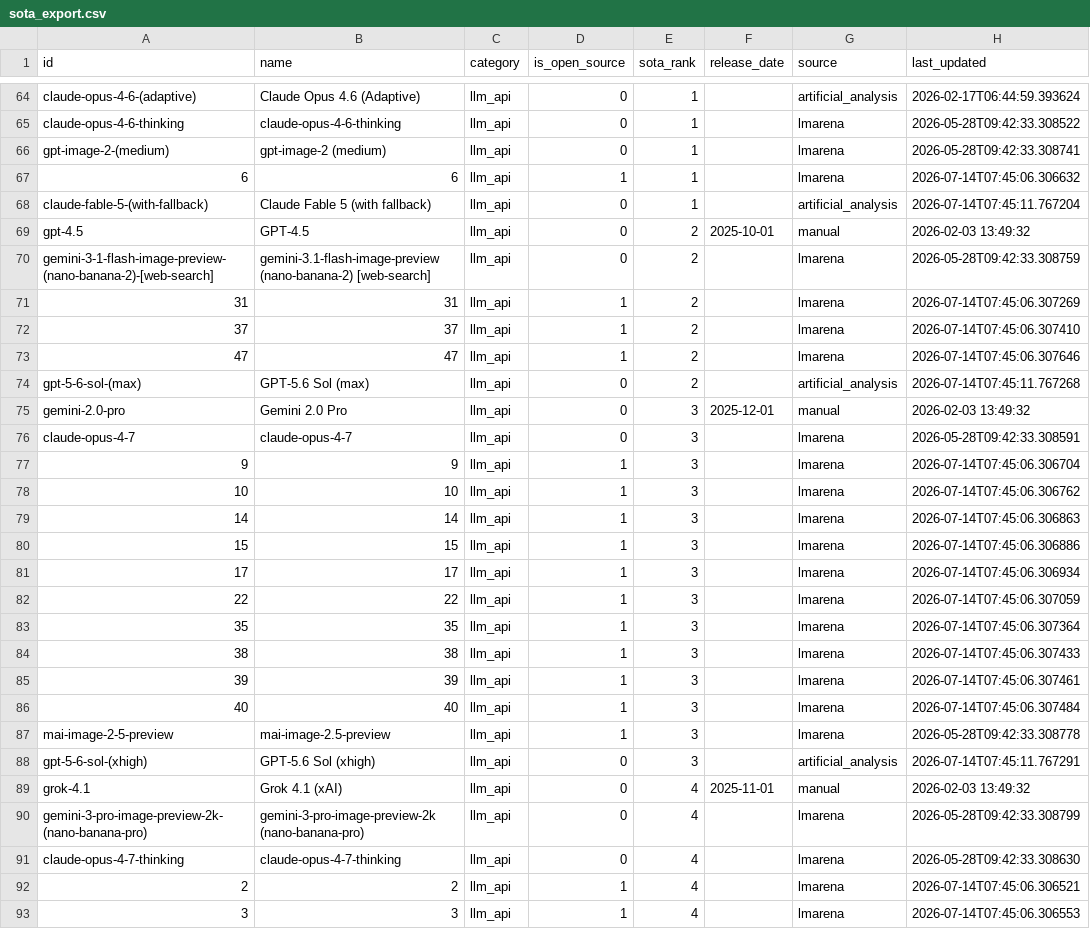
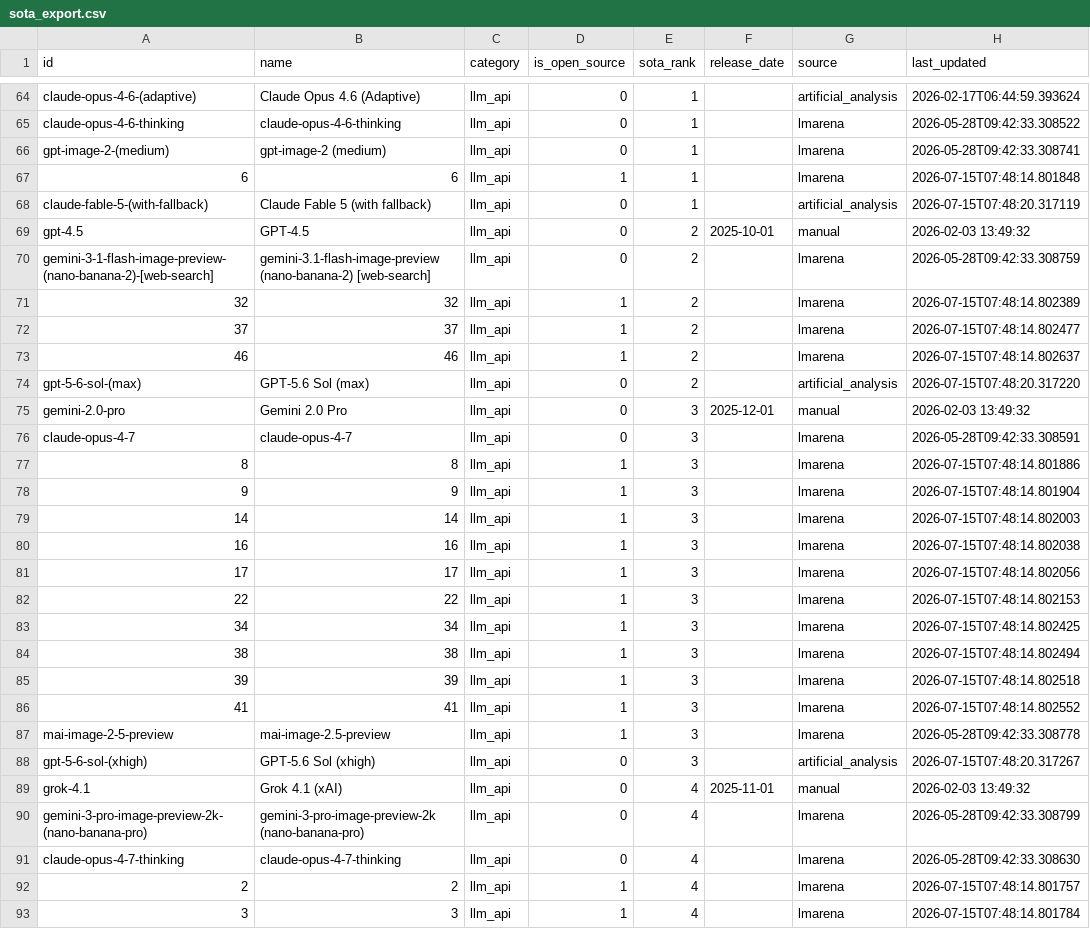
Before and after one commit to romancircus/sota-tracker-claw, a CSV file: data/sota_export.csv, drawn as a sheet; only a part is shown, gaps mark what is left out; the diff covers the shown part only.

```diff
--- a/data/sota_export.csv
+++ b/data/sota_export.csv
@@ -66,24 +66,24 @@ claude-opus-4-6-thinking,claude-opus-4-6-thinking,llm_api,0,1,,lmarena,2026-05-2
 gpt-image-2-(medium),gpt-image-2 (medium),llm_api,0,1,,lmarena,2026-05-28T09:42:33.308741
-6,6,llm_api,1,1,,lmarena,2026-07-14T07:45:06.306632
-claude-fable-5-(with-fallback),Claude Fable 5 (with fallback),llm_api,0,1,,artificial_analysis,2026-07-14T07:45:11.767204
+6,6,llm_api,1,1,,lmarena,2026-07-15T07:48:14.801848
+claude-fable-5-(with-fallback),Claude Fable 5 (with fallback),llm_api,0,1,,artificial_analysis,2026-07-15T07:48:20.317119
 gpt-4.5,GPT-4.5,llm_api,0,2,2025-10-01,manual,2026-02-03 13:49:32
 gemini-3-1-flash-image-preview-(nano-banana-2)-[web-search],gemini-3.1-flash-image-preview (nano-banana-2) [web-search],llm_api,0,2,,lmarena,2026-05-28T09:42:33.308759
-31,31,llm_api,1,2,,lmarena,2026-07-14T07:45:06.307269
-37,37,llm_api,1,2,,lmarena,2026-07-14T07:45:06.307410
-47,47,llm_api,1,2,,lmarena,2026-07-14T07:45:06.307646
-gpt-5-6-sol-(max),GPT-5.6 Sol (max),llm_api,0,2,,artificial_analysis,2026-07-14T07:45:11.767268
+32,32,llm_api,1,2,,lmarena,2026-07-15T07:48:14.802389
+37,37,llm_api,1,2,,lmarena,2026-07-15T07:48:14.802477
+46,46,llm_api,1,2,,lmarena,2026-07-15T07:48:14.802637
+gpt-5-6-sol-(max),GPT-5.6 Sol (max),llm_api,0,2,,artificial_analysis,2026-07-15T07:48:20.317220
 gemini-2.0-pro,Gemini 2.0 Pro,llm_api,0,3,2025-12-01,manual,2026-02-03 13:49:32
 claude-opus-4-7,claude-opus-4-7,llm_api,0,3,,lmarena,2026-05-28T09:42:33.308591
-9,9,llm_api,1,3,,lmarena,2026-07-14T07:45:06.306704
-10,10,llm_api,1,3,,lmarena,2026-07-14T07:45:06.306762
-14,14,llm_api,1,3,,lmarena,2026-07-14T07:45:06.306863
-15,15,llm_api,1,3,,lmarena,2026-07-14T07:45:06.306886
-17,17,llm_api,1,3,,lmarena,2026-07-14T07:45:06.306934
-22,22,llm_api,1,3,,lmarena,2026-07-14T07:45:06.307059
-35,35,llm_api,1,3,,lmarena,2026-07-14T07:45:06.307364
-38,38,llm_api,1,3,,lmarena,2026-07-14T07:45:06.307433
-39,39,llm_api,1,3,,lmarena,2026-07-14T07:45:06.307461
-40,40,llm_api,1,3,,lmarena,2026-07-14T07:45:06.307484
+8,8,llm_api,1,3,,lmarena,2026-07-15T07:48:14.801886
+9,9,llm_api,1,3,,lmarena,2026-07-15T07:48:14.801904
+14,14,llm_api,1,3,,lmarena,2026-07-15T07:48:14.802003
+16,16,llm_api,1,3,,lmarena,2026-07-15T07:48:14.802038
+17,17,llm_api,1,3,,lmarena,2026-07-15T07:48:14.802056
+22,22,llm_api,1,3,,lmarena,2026-07-15T07:48:14.802153
+34,34,llm_api,1,3,,lmarena,2026-07-15T07:48:14.802425
+38,38,llm_api,1,3,,lmarena,2026-07-15T07:48:14.802494
+39,39,llm_api,1,3,,lmarena,2026-07-15T07:48:14.802518
+41,41,llm_api,1,3,,lmarena,2026-07-15T07:48:14.802552
 mai-image-2-5-preview,mai-image-2.5-preview,llm_api,1,3,,lmarena,2026-05-28T09:42:33.308778
-gpt-5-6-sol-(xhigh),GPT-5.6 Sol (xhigh),llm_api,0,3,,artificial_analysis,2026-07-14T07:45:11.767291
+gpt-5-6-sol-(xhigh),GPT-5.6 Sol (xhigh),llm_api,0,3,,artificial_analysis,2026-07-15T07:48:20.317267
 grok-4.1,Grok 4.1 (xAI),llm_api,0,4,2025-11-01,manual,2026-02-03 13:49:32
@@ -91,3 +91,3 @@ gemini-3-pro-image-preview-2k-(nano-banana-pro),gemini-3-pro-image-preview-2k (n
 claude-opus-4-7-thinking,claude-opus-4-7-thinking,llm_api,0,4,,lmarena,2026-05-28T09:42:33.308630
-2,2,llm_api,1,4,,lmarena,2026-07-14T07:45:06.306521
-3,3,llm_api,1,4,,lmarena,2026-07-14T07:45:06.306553
+2,2,llm_api,1,4,,lmarena,2026-07-15T07:48:14.801757
+3,3,llm_api,1,4,,lmarena,2026-07-15T07:48:14.801784
```
Also changed, not shown: 1 added row, 1 removed row and 106 edited cells elsewhere in this file, 3 other files.
